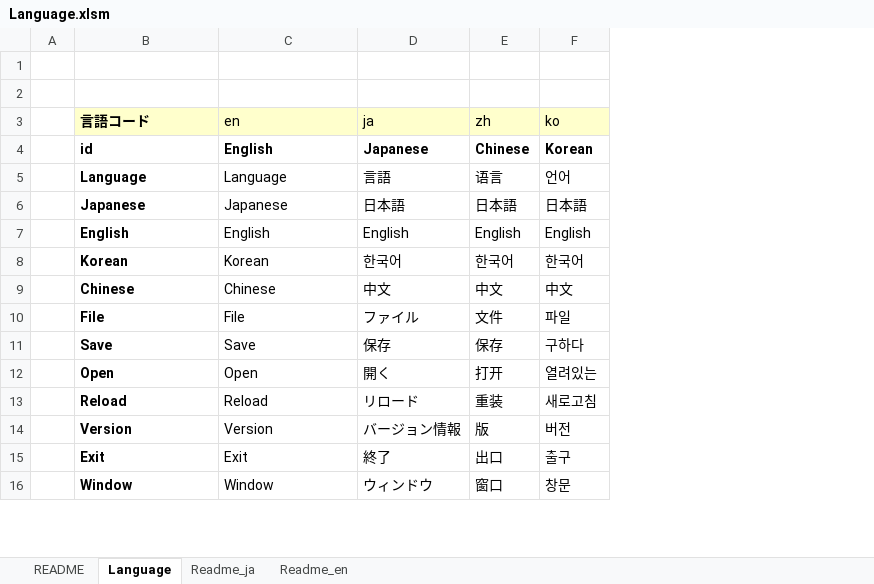
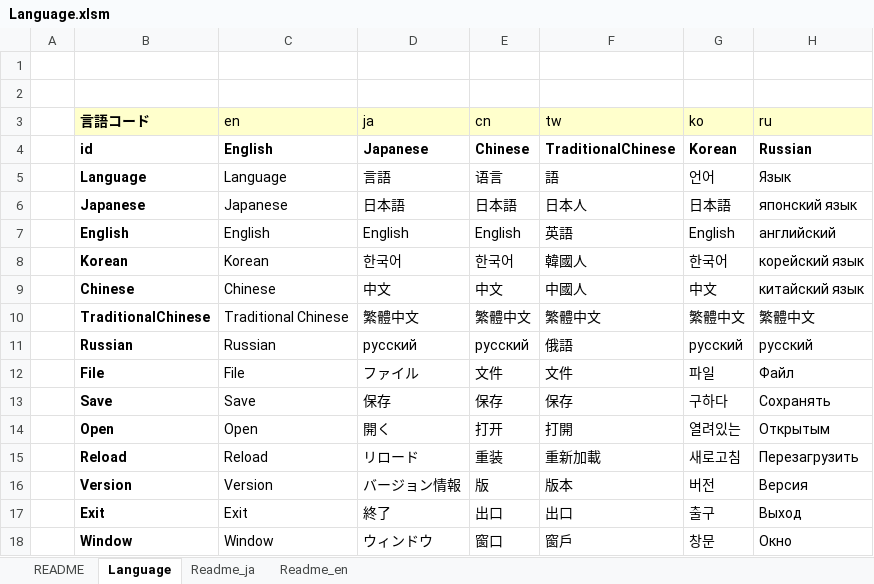
Before and after one commit to akt-sMain/JMPPlayer, an Excel workbook: Language.xlsm, sheet Language, drawn as a sheet; only a part is shown; values as stored, in another font and other column widths than the file's, no borders; charts and pictures not drawn; the diff names each change by its address in the sheet, - before the commit and + after, or states it on an @@ line.

```diff
--- a/Language.xlsm (sheet Language)
+++ b/Language.xlsm (sheet Language)
+column F (tw), rows 4-9: TraditionalChinese | 語 | 日本人 | 英語 | 韓國人 | 中國人; rows 12-18: 文件 | 保存 | 打開 | 重新加載 | 版本 | 出口 | 窗戶
+column H (ru), rows 4-9: Russian | Язык | японский язык | английский | корейский язык | китайский язык; rows 12-18: Файл | Сохранять | Открытым | Перезагрузить | Версия | Выход | Окно
-E3: zh
+E3: cn
+row 10:  | TraditionalChinese | Traditional Chinese | 繁體中文 | 繁體中文 | 繁體中文 | 繁體中文 | 繁體中文
+row 11:  | Russian | Russian | русский | русский | 俄語 | русский | русский
```
Also changed, not shown: 3 other files.
